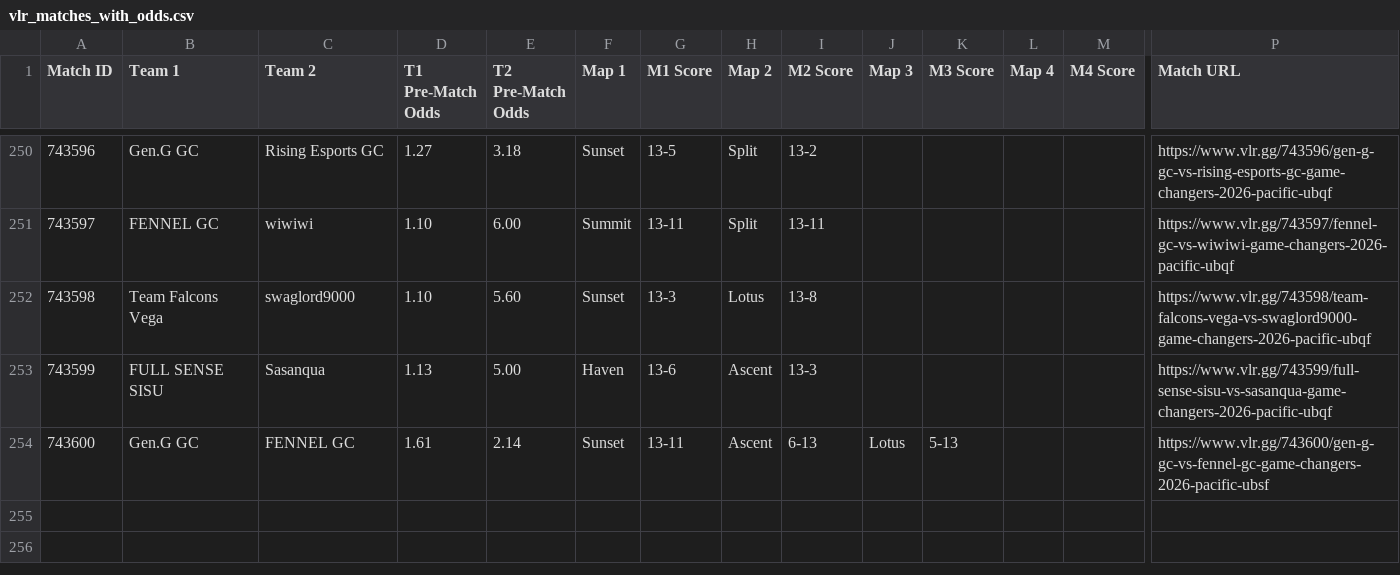
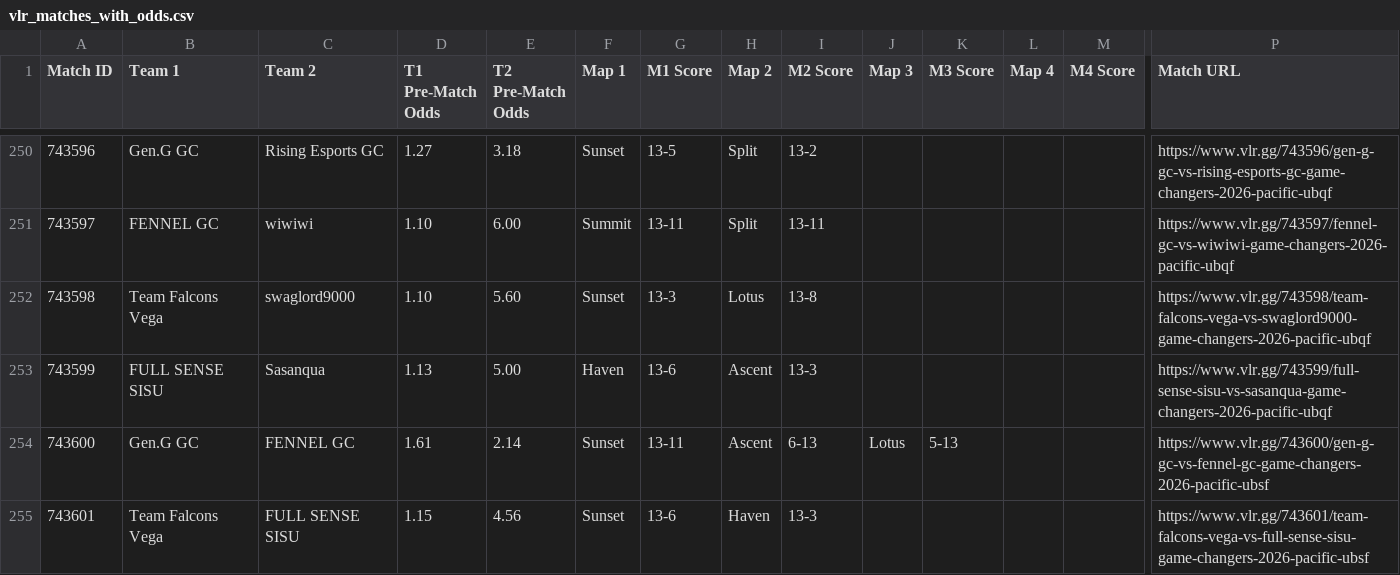
Before and after one commit to poveshcannoo/ValorantScrapping, a CSV file: vlr_matches_with_odds.csv, drawn as a sheet; only a part is shown, gaps mark what is left out; rows hold the shown columns only; the diff names each change by its address in the sheet, - before the commit and + after, or states it on an @@ line.

```diff
--- a/vlr_matches_with_odds.csv
+++ b/vlr_matches_with_odds.csv
+row 255: 743601 | Team Falcons Vega | FULL SENSE SISU | 1.15 | 4.56 | Sunset | 13-6 | Haven | 13-3 |  |  |  |  | https://www.vlr.gg/743601/team-falcons-vega-vs-full-sense-sisu-game-changers-2026-pacific-ubsf
```
Also changed, not shown: 1 other file.
